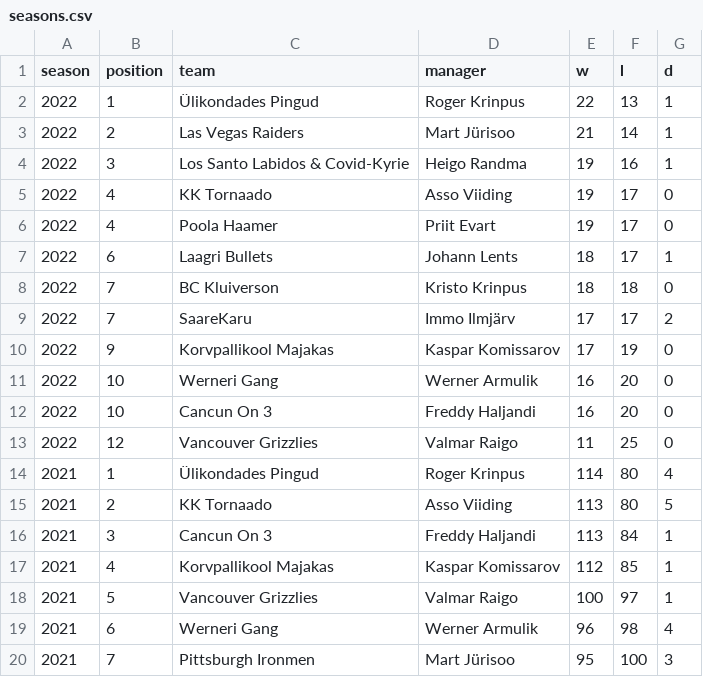
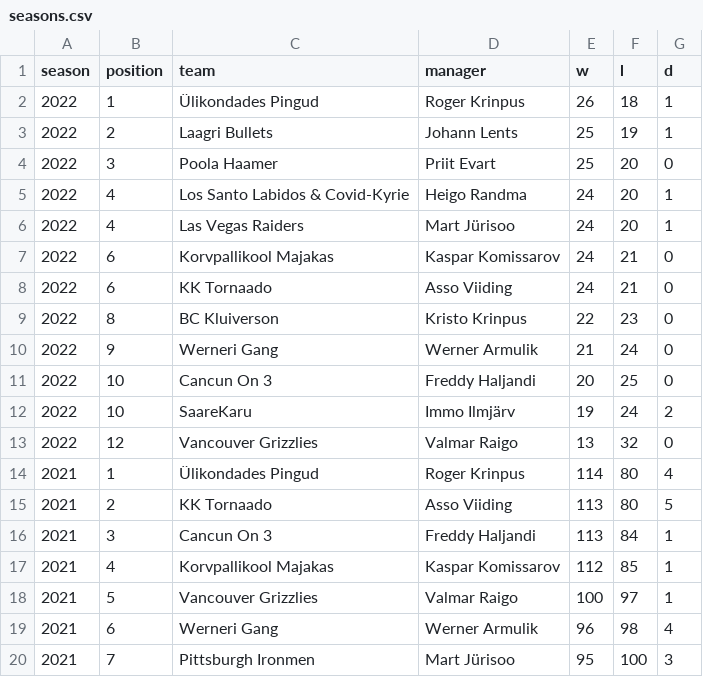
Before and after one commit to martj42/nba_fantasy, a CSV file: seasons.csv, drawn as a sheet; only a part is shown.

```diff
--- a/seasons.csv
+++ b/seasons.csv
@@ -1,14 +1,14 @@
 season,position,team,manager,w,l,d
-2022,1,Ülikondades Pingud,Roger Krinpus,22,13,1
-2022,2,Las Vegas Raiders,Mart Jürisoo,21,14,1
-2022,3,Los Santo Labidos & Covid-Kyrie,Heigo Randma,19,16,1
-2022,4,KK Tornaado,Asso Viiding,19,17,0
-2022,4,Poola Haamer,Priit Evart,19,17,0
-2022,6,Laagri Bullets,Johann Lents,18,17,1
-2022,7,BC Kluiverson,Kristo Krinpus,18,18,0
-2022,7,SaareKaru,Immo Ilmjärv,17,17,2
-2022,9,Korvpallikool Majakas,Kaspar Komissarov,17,19,0
-2022,10,Werneri Gang,Werner Armulik,16,20,0
-2022,10,Cancun On 3,Freddy Haljandi,16,20,0
-2022,12,Vancouver Grizzlies,Valmar Raigo,11,25,0
+2022,1,Ülikondades Pingud,Roger Krinpus,26,18,1
+2022,2,Laagri Bullets,Johann Lents,25,19,1
+2022,3,Poola Haamer,Priit Evart,25,20,0
+2022,4,Los Santo Labidos & Covid-Kyrie,Heigo Randma,24,20,1
+2022,4,Las Vegas Raiders,Mart Jürisoo,24,20,1
+2022,6,Korvpallikool Majakas,Kaspar Komissarov,24,21,0
+2022,6,KK Tornaado,Asso Viiding,24,21,0
+2022,8,BC Kluiverson,Kristo Krinpus,22,23,0
+2022,9,Werneri Gang,Werner Armulik,21,24,0
+2022,10,Cancun On 3,Freddy Haljandi,20,25,0
+2022,10,SaareKaru,Immo Ilmjärv,19,24,2
+2022,12,Vancouver Grizzlies,Valmar Raigo,13,32,0
 2021,1,Ülikondades Pingud,Roger Krinpus,114,80,4
```
Also changed, not shown: 3 other files.
